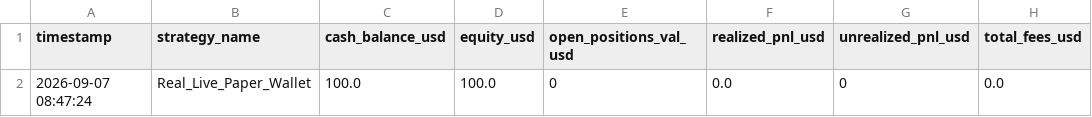
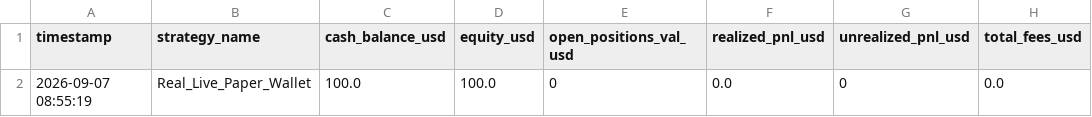
Before and after one commit to betaanoiar1-gif/solmeme, a CSV file: reports/live_portfolio.csv, drawn as a sheet; only a part is shown; the diff names each change by its address in the sheet, - before the commit and + after, or states it on an @@ line.

```diff
--- a/reports/live_portfolio.csv
+++ b/reports/live_portfolio.csv
-A2 (timestamp): 2026-09-07 08:47:24
+A2 (timestamp): 2026-09-07 08:55:19
```
Also changed, not shown: reports/live_signals.csv, reports/live_tokens.csv, 5 other files.
